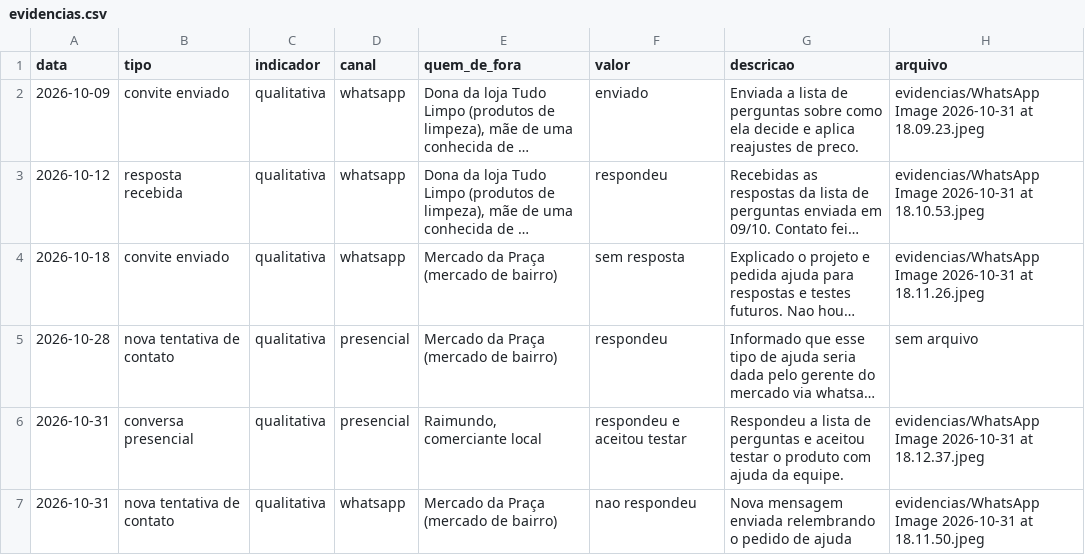
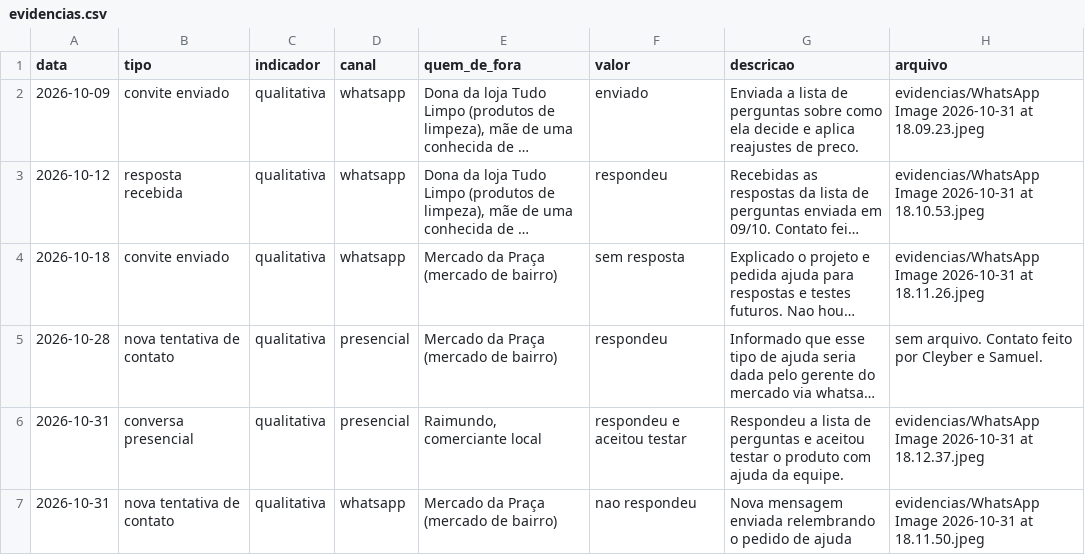
Before and after one commit to FCleyber/ExtensaoAPI, a CSV file: evidencias.csv, drawn as a sheet; long unchanged cells end in …; the diff names each change by its address in the sheet, - before the commit and + after, or states it on an @@ line.

Commit message:
Update evidencias.csv

```diff
--- a/evidencias.csv
+++ b/evidencias.csv
-H5 (arquivo): sem arquivo
+H5 (arquivo): sem arquivo. Contato feito por Cleyber e Samuel.
```
